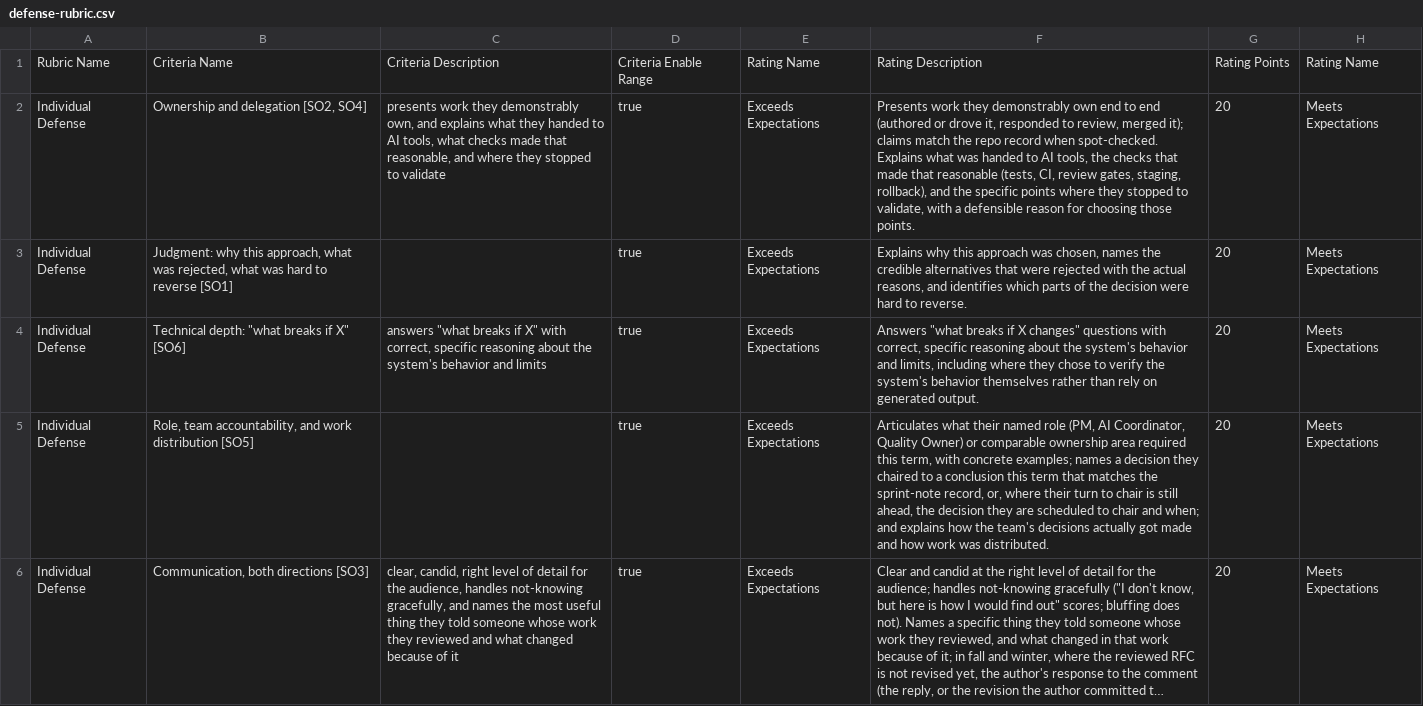
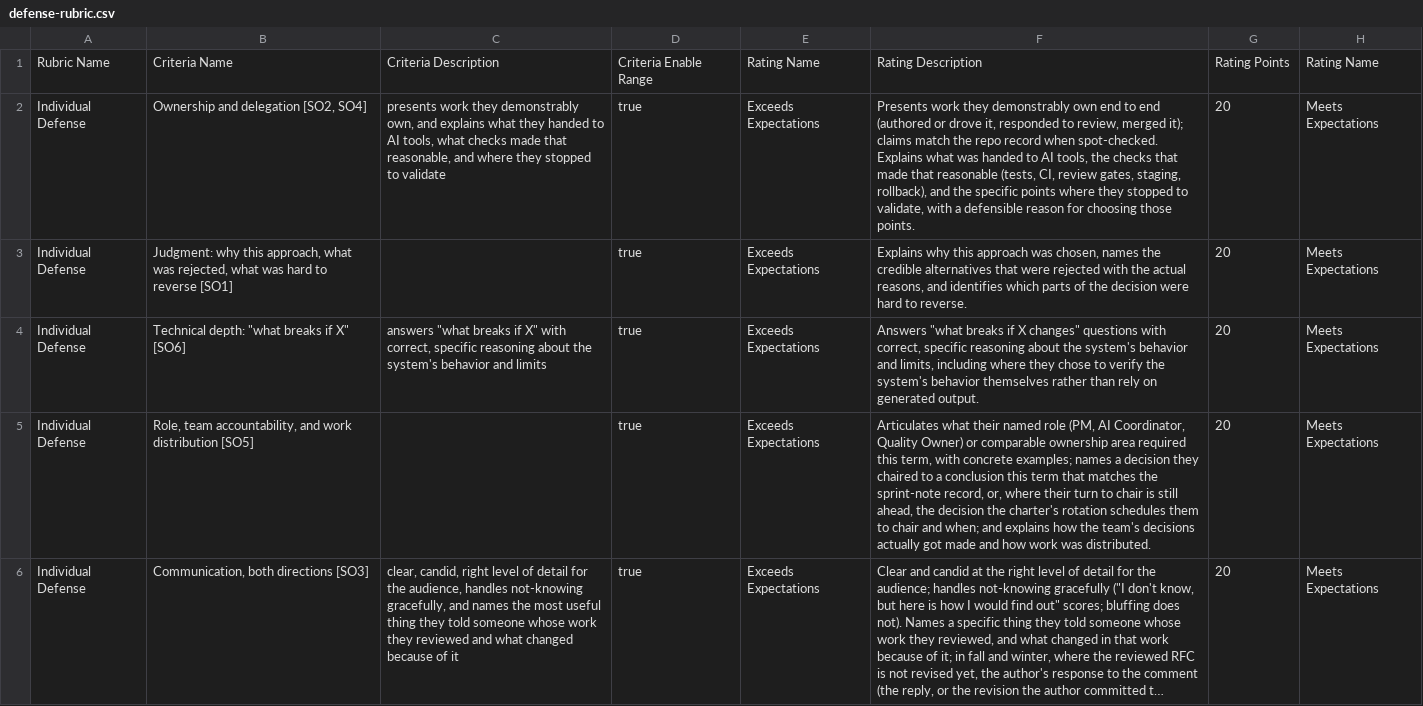
Before and after one commit to adulbrich/cs-capstone-handbook, a CSV file: canvas/assignments/defense/defense-rubric.csv, drawn as a sheet; only a part is shown; long unchanged cells end in …; the diff names each change by its address in the sheet, - before the commit and + after, or states it on an @@ line.

```diff
--- a/canvas/assignments/defense/defense-rubric.csv
+++ b/canvas/assignments/defense/defense-rubric.csv
-F5: …the decision they are scheduled to chair…
+F5: …the decision the charter's rotation schedules them to chair…
```
Also changed, not shown: canvas/assignments/rfc/rfc-final-rubric.csv, canvas/assignments/sprint-note/sprint-note-rubric.csv, 10 other files.
